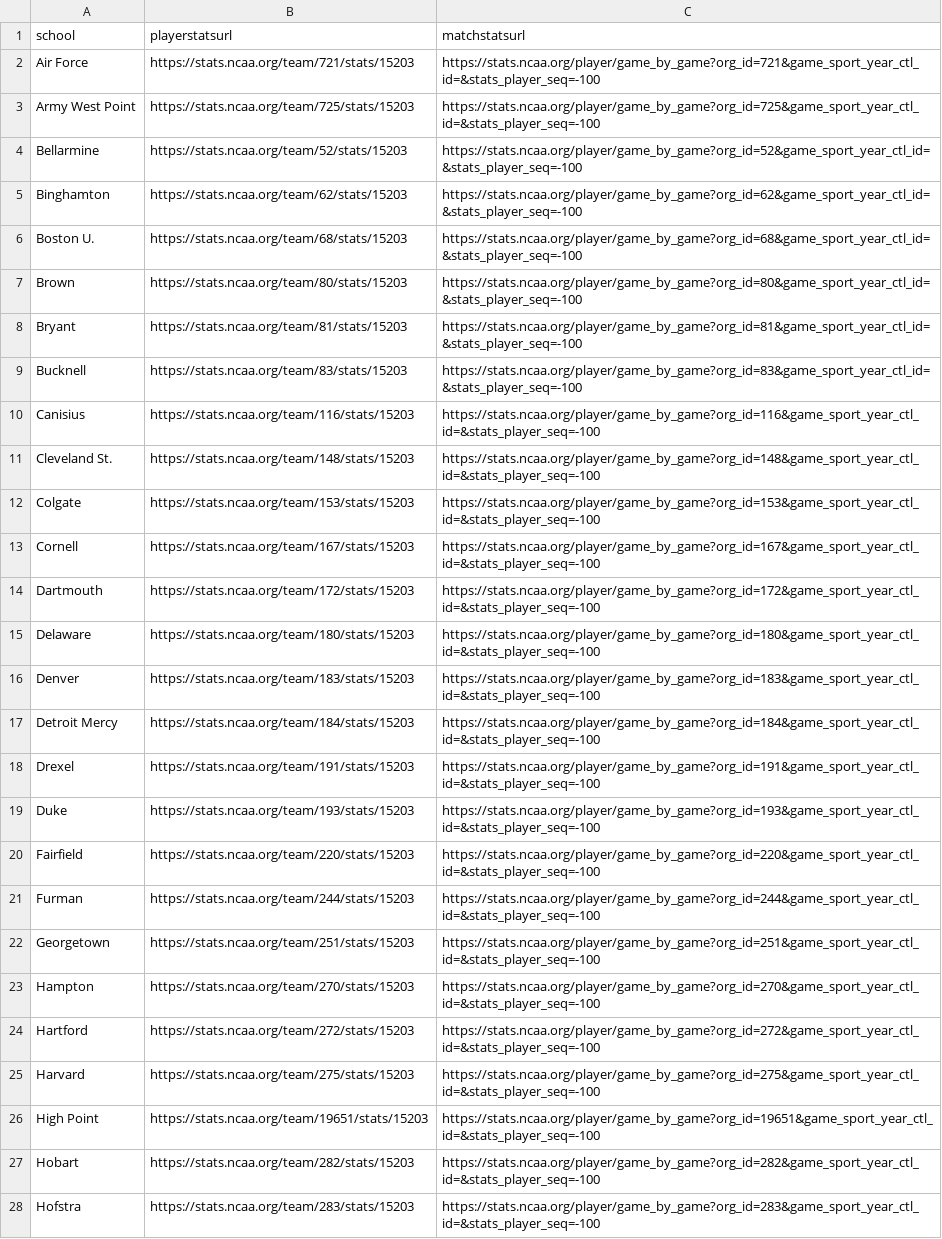
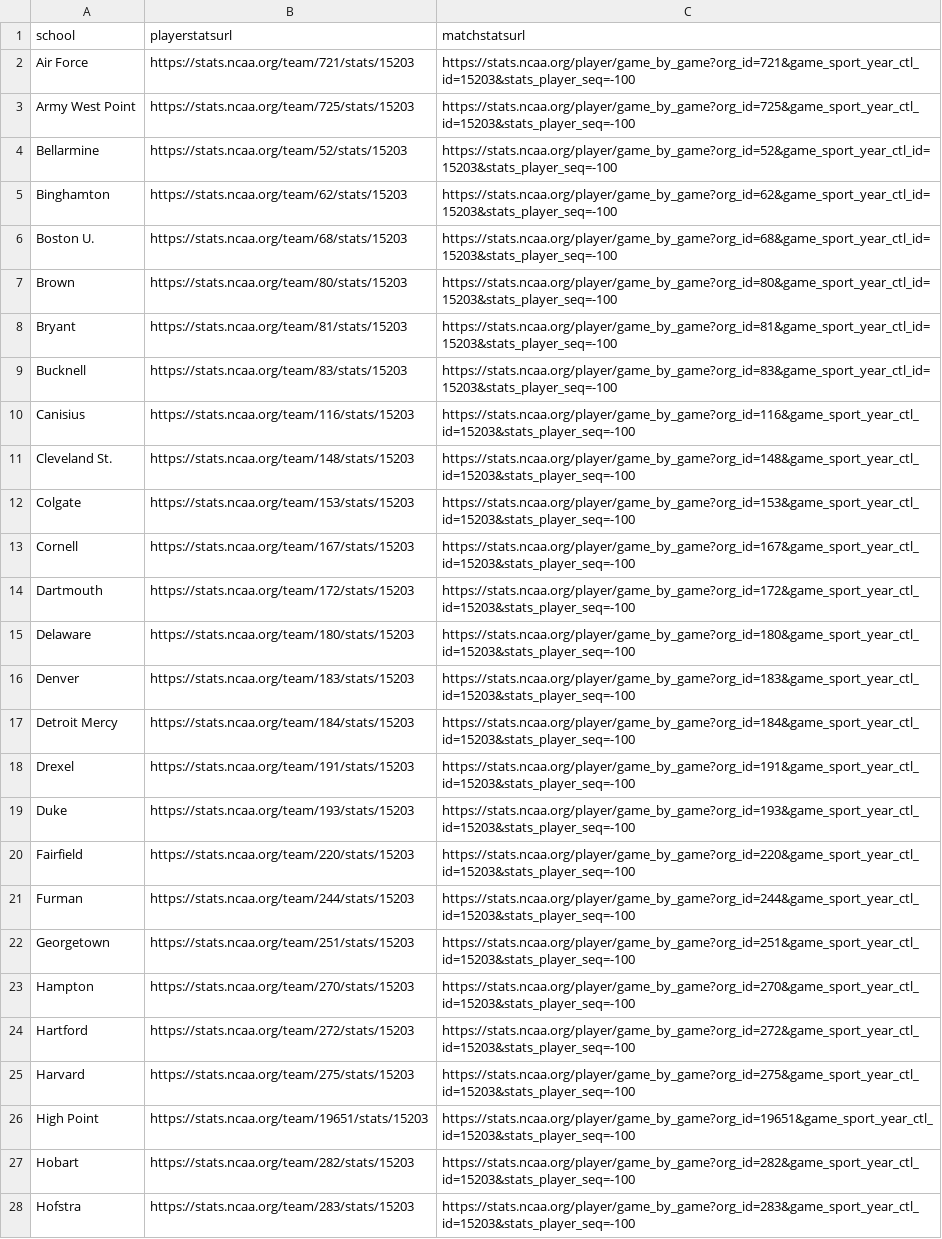
Before and after one commit to dwillis/NCAALacrosseData, a CSV file: url_csvs/ncaa_mens_lacrosse_teamurls_2020.csv, drawn as a sheet; only a part is shown; the diff covers the shown part only; the diff names each change by its address in the sheet, - before the commit and + after, or states it on an @@ line.

Commit message:
added match stats for 2020-2022

```diff
--- a/url_csvs/ncaa_mens_lacrosse_teamurls_2020.csv
+++ b/url_csvs/ncaa_mens_lacrosse_teamurls_2020.csv
-C2 (matchstatsurl): https://stats.ncaa.org/player/game_by_game?org_id=721&game_sport_year_ctl_id=&stats_player_seq=-100
+C2 (matchstatsurl): https://stats.ncaa.org/player/game_by_game?org_id=721&game_sport_year_ctl_id=15203&stats_player_seq=-100
-C3 (matchstatsurl): https://stats.ncaa.org/player/game_by_game?org_id=725&game_sport_year_ctl_id=&stats_player_seq=-100
+C3 (matchstatsurl): https://stats.ncaa.org/player/game_by_game?org_id=725&game_sport_year_ctl_id=15203&stats_player_seq=-100
-C4 (matchstatsurl): https://stats.ncaa.org/player/game_by_game?org_id=52&game_sport_year_ctl_id=&stats_player_seq=-100
+C4 (matchstatsurl): https://stats.ncaa.org/player/game_by_game?org_id=52&game_sport_year_ctl_id=15203&stats_player_seq=-100
-C5 (matchstatsurl): https://stats.ncaa.org/player/game_by_game?org_id=62&game_sport_year_ctl_id=&stats_player_seq=-100
+C5 (matchstatsurl): https://stats.ncaa.org/player/game_by_game?org_id=62&game_sport_year_ctl_id=15203&stats_player_seq=-100
-C6 (matchstatsurl): https://stats.ncaa.org/player/game_by_game?org_id=68&game_sport_year_ctl_id=&stats_player_seq=-100
+C6 (matchstatsurl): https://stats.ncaa.org/player/game_by_game?org_id=68&game_sport_year_ctl_id=15203&stats_player_seq=-100
-C7 (matchstatsurl): https://stats.ncaa.org/player/game_by_game?org_id=80&game_sport_year_ctl_id=&stats_player_seq=-100
+C7 (matchstatsurl): https://stats.ncaa.org/player/game_by_game?org_id=80&game_sport_year_ctl_id=15203&stats_player_seq=-100
-C8 (matchstatsurl): https://stats.ncaa.org/player/game_by_game?org_id=81&game_sport_year_ctl_id=&stats_player_seq=-100
+C8 (matchstatsurl): https://stats.ncaa.org/player/game_by_game?org_id=81&game_sport_year_ctl_id=15203&stats_player_seq=-100
-C9 (matchstatsurl): https://stats.ncaa.org/player/game_by_game?org_id=83&game_sport_year_ctl_id=&stats_player_seq=-100
+C9 (matchstatsurl): https://stats.ncaa.org/player/game_by_game?org_id=83&game_sport_year_ctl_id=15203&stats_player_seq=-100
-C10 (matchstatsurl): https://stats.ncaa.org/player/game_by_game?org_id=116&game_sport_year_ctl_id=&stats_player_seq=-100
+C10 (matchstatsurl): https://stats.ncaa.org/player/game_by_game?org_id=116&game_sport_year_ctl_id=15203&stats_player_seq=-100
-C11 (matchstatsurl): https://stats.ncaa.org/player/game_by_game?org_id=148&game_sport_year_ctl_id=&stats_player_seq=-100
+C11 (matchstatsurl): https://stats.ncaa.org/player/game_by_game?org_id=148&game_sport_year_ctl_id=15203&stats_player_seq=-100
-C12 (matchstatsurl): https://stats.ncaa.org/player/game_by_game?org_id=153&game_sport_year_ctl_id=&stats_player_seq=-100
+C12 (matchstatsurl): https://stats.ncaa.org/player/game_by_game?org_id=153&game_sport_year_ctl_id=15203&stats_player_seq=-100
-C13 (matchstatsurl): https://stats.ncaa.org/player/game_by_game?org_id=167&game_sport_year_ctl_id=&stats_player_seq=-100
+C13 (matchstatsurl): https://stats.ncaa.org/player/game_by_game?org_id=167&game_sport_year_ctl_id=15203&stats_player_seq=-100
-C14 (matchstatsurl): https://stats.ncaa.org/player/game_by_game?org_id=172&game_sport_year_ctl_id=&stats_player_seq=-100
+C14 (matchstatsurl): https://stats.ncaa.org/player/game_by_game?org_id=172&game_sport_year_ctl_id=15203&stats_player_seq=-100
-C15 (matchstatsurl): https://stats.ncaa.org/player/game_by_game?org_id=180&game_sport_year_ctl_id=&stats_player_seq=-100
+C15 (matchstatsurl): https://stats.ncaa.org/player/game_by_game?org_id=180&game_sport_year_ctl_id=15203&stats_player_seq=-100
-C16 (matchstatsurl): https://stats.ncaa.org/player/game_by_game?org_id=183&game_sport_year_ctl_id=&stats_player_seq=-100
+C16 (matchstatsurl): https://stats.ncaa.org/player/game_by_game?org_id=183&game_sport_year_ctl_id=15203&stats_player_seq=-100
-C17 (matchstatsurl): https://stats.ncaa.org/player/game_by_game?org_id=184&game_sport_year_ctl_id=&stats_player_seq=-100
+C17 (matchstatsurl): https://stats.ncaa.org/player/game_by_game?org_id=184&game_sport_year_ctl_id=15203&stats_player_seq=-100
-C18 (matchstatsurl): https://stats.ncaa.org/player/game_by_game?org_id=191&game_sport_year_ctl_id=&stats_player_seq=-100
+C18 (matchstatsurl): https://stats.ncaa.org/player/game_by_game?org_id=191&game_sport_year_ctl_id=15203&stats_player_seq=-100
-C19 (matchstatsurl): https://stats.ncaa.org/player/game_by_game?org_id=193&game_sport_year_ctl_id=&stats_player_seq=-100
+C19 (matchstatsurl): https://stats.ncaa.org/player/game_by_game?org_id=193&game_sport_year_ctl_id=15203&stats_player_seq=-100
-C20 (matchstatsurl): https://stats.ncaa.org/player/game_by_game?org_id=220&game_sport_year_ctl_id=&stats_player_seq=-100
+C20 (matchstatsurl): https://stats.ncaa.org/player/game_by_game?org_id=220&game_sport_year_ctl_id=15203&stats_player_seq=-100
-C21 (matchstatsurl): https://stats.ncaa.org/player/game_by_game?org_id=244&game_sport_year_ctl_id=&stats_player_seq=-100
+C21 (matchstatsurl): https://stats.ncaa.org/player/game_by_game?org_id=244&game_sport_year_ctl_id=15203&stats_player_seq=-100
-C22 (matchstatsurl): https://stats.ncaa.org/player/game_by_game?org_id=251&game_sport_year_ctl_id=&stats_player_seq=-100
+C22 (matchstatsurl): https://stats.ncaa.org/player/game_by_game?org_id=251&game_sport_year_ctl_id=15203&stats_player_seq=-100
-C23 (matchstatsurl): https://stats.ncaa.org/player/game_by_game?org_id=270&game_sport_year_ctl_id=&stats_player_seq=-100
+C23 (matchstatsurl): https://stats.ncaa.org/player/game_by_game?org_id=270&game_sport_year_ctl_id=15203&stats_player_seq=-100
-C24 (matchstatsurl): https://stats.ncaa.org/player/game_by_game?org_id=272&game_sport_year_ctl_id=&stats_player_seq=-100
+C24 (matchstatsurl): https://stats.ncaa.org/player/game_by_game?org_id=272&game_sport_year_ctl_id=15203&stats_player_seq=-100
-C25 (matchstatsurl): https://stats.ncaa.org/player/game_by_game?org_id=275&game_sport_year_ctl_id=&stats_player_seq=-100
+C25 (matchstatsurl): https://stats.ncaa.org/player/game_by_game?org_id=275&game_sport_year_ctl_id=15203&stats_player_seq=-100
-C26 (matchstatsurl): https://stats.ncaa.org/player/game_by_game?org_id=19651&game_sport_year_ctl_id=&stats_player_seq=-100
+C26 (matchstatsurl): https://stats.ncaa.org/player/game_by_game?org_id=19651&game_sport_year_ctl_id=15203&stats_player_seq=-100
-C27 (matchstatsurl): https://stats.ncaa.org/player/game_by_game?org_id=282&game_sport_year_ctl_id=&stats_player_seq=-100
+C27 (matchstatsurl): https://stats.ncaa.org/player/game_by_game?org_id=282&game_sport_year_ctl_id=15203&stats_player_seq=-100
-C28 (matchstatsurl): https://stats.ncaa.org/player/game_by_game?org_id=283&game_sport_year_ctl_id=&stats_player_seq=-100
+C28 (matchstatsurl): https://stats.ncaa.org/player/game_by_game?org_id=283&game_sport_year_ctl_id=15203&stats_player_seq=-100
```
Also changed, not shown: 48 edited cells elsewhere in this file, 4 other files.
